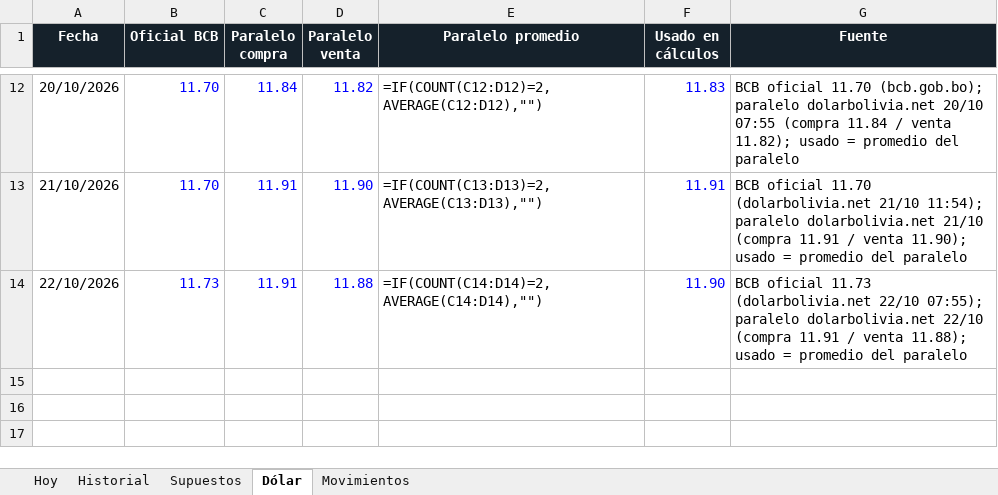
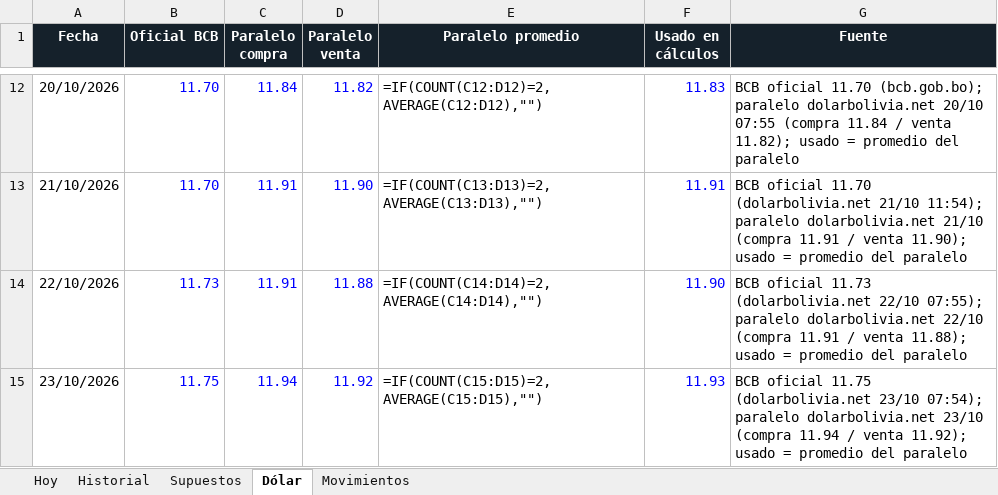
Before and after one commit to Santi491/Claude-, an Excel workbook: importacion-cochabamba.xlsx, sheet Dólar, drawn as a sheet; only a part is shown, gaps mark what is left out; values as stored, in another font and other column widths than the file's, no borders; formulas without a stored value are shown as written; the diff names each change by its address in the sheet, - before the commit and + after, or states it on an @@ line.

```diff
--- a/importacion-cochabamba.xlsx (sheet Dólar)
+++ b/importacion-cochabamba.xlsx (sheet Dólar)
+row 15: 23/10/2026 | 11.75 | 11.94 | 11.92 | =IF(COUNT(C15:D15)=2,AVERAGE(C15:D15),"") | 11.93 | BCB oficial 11.75 (dolarbolivia.net 23/10 07:54); paralelo dolarbolivia.net 23/10 (compra 11.94 / venta 11.92); usado = promedio del paralelo
```
Also changed, not shown: sheet Historial, sheet Movimientos, sheet Hoy, 11 other files.
